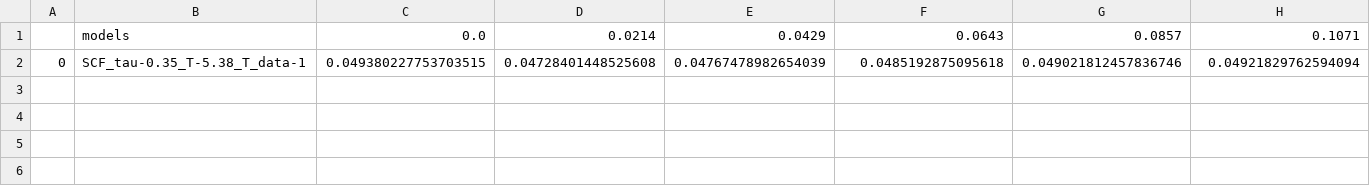
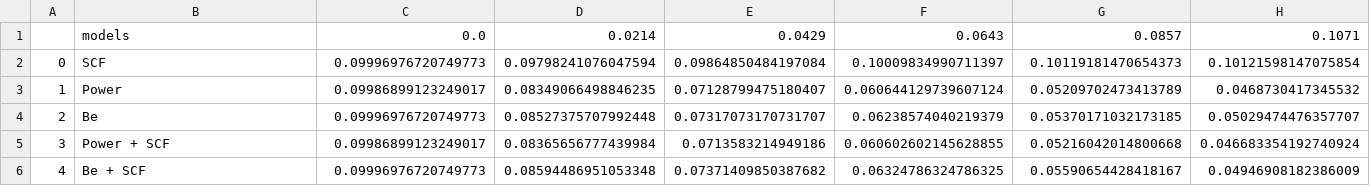
Before and after one commit to vanekek/face_ue, a CSV file: experiments/paper/filter_curve/IJBC/open_set_identification/tabels/far_rejection.csv, drawn as a sheet; only a part is shown; removed rows and columns are numbered as before the commit, all else as after; rows hold the shown columns only; the diff names each change by its address in the sheet, - before the commit and + after, or states it on an @@ line.

Commit message:
rejection plot

```diff
--- a/experiments/paper/filter_curve/IJBC/open_set_identification/tabels/far_rejection.csv
+++ b/experiments/paper/filter_curve/IJBC/open_set_identification/tabels/far_rejection.csv
-row 2: 0 | SCF_tau-0.35_T-5.38_T_data-1 | 0.049380227753703515 | 0.04728401448525608 | 0.04767478982654039 | 0.0485192875095618 | 0.049021812457836746 | 0.04921829762594094
+row 2: 0 | SCF | 0.09996976720749773 | 0.09798241076047594 | 0.09864850484197084 | 0.10009834990711397 | 0.10119181470654373 | 0.10121598147075854
+row 3: 1 | Power | 0.09986899123249017 | 0.08349066498846235 | 0.07128799475180407 | 0.060644129739607124 | 0.05209702473413789 | 0.0468730417345532
+row 4: 2 | Be | 0.09996976720749773 | 0.08527375707992448 | 0.07317073170731707 | 0.06238574040219379 | 0.05370171032173185 | 0.05029474476357707
+row 5: 3 | Power + SCF | 0.09986899123249017 | 0.08365656777439984 | 0.0713583214949186 | 0.060602602145628855 | 0.05216042014800668 | 0.046683354192740924
+row 6: 4 | Be + SCF | 0.09996976720749773 | 0.08594486951053348 | 0.07371409850387682 | 0.06324786324786325 | 0.05590654428418167 | 0.04946908182386009
```
Also changed, not shown: experiments/paper/filter_curve/IJBC/open_set_identification/tabels/dir_rejection.csv, experiments/paper/filter_curve/IJBC/open_set_identification/tabels/f1_class_rejection.csv, 41 other files.
